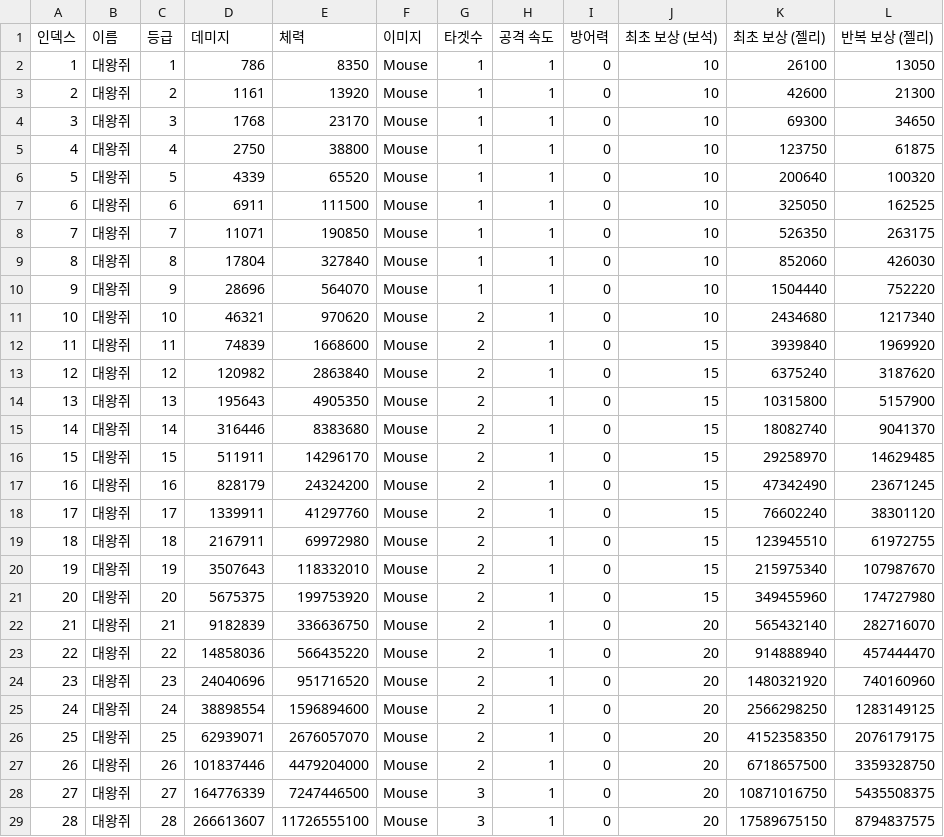
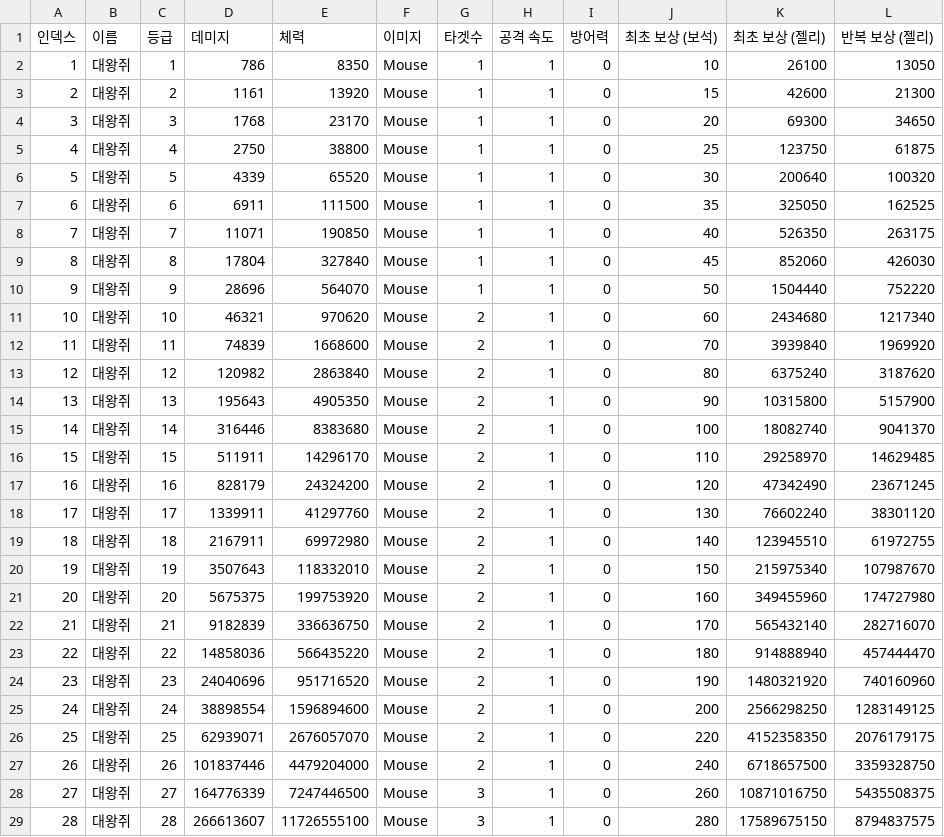
Before and after one commit to H-K-N-N/Cat_Merge, a CSV file: Cat_Merge/Assets/Resources/MouseDB.csv, drawn as a sheet; only a part is shown; the diff covers the shown part only.

Commit message:
fix: MouseDB 및 전투 시간 수정
1. 첫 전투 승리 캐쉬 보상량 수정
2. 보스 소환 시간 수정
3. 보스 전투 시간 수정

```diff
--- a/Cat_Merge/Assets/Resources/MouseDB.csv
+++ b/Cat_Merge/Assets/Resources/MouseDB.csv
@@ -2,28 +2,28 @@
 1,대왕쥐,1,786,8350,Mouse,1,1,0,10,26100,13050
-2,대왕쥐,2,1161,13920,Mouse,1,1,0,10,42600,21300
-3,대왕쥐,3,1768,23170,Mouse,1,1,0,10,69300,34650
-4,대왕쥐,4,2750,38800,Mouse,1,1,0,10,123750,61875
-5,대왕쥐,5,4339,65520,Mouse,1,1,0,10,200640,100320
-6,대왕쥐,6,6911,111500,Mouse,1,1,0,10,325050,162525
-7,대왕쥐,7,11071,190850,Mouse,1,1,0,10,526350,263175
-8,대왕쥐,8,17804,327840,Mouse,1,1,0,10,852060,426030
-9,대왕쥐,9,28696,564070,Mouse,1,1,0,10,1504440,752220
-10,대왕쥐,10,46321,970620,Mouse,2,1,0,10,2434680,1217340
-11,대왕쥐,11,74839,1668600,Mouse,2,1,0,15,3939840,1969920
-12,대왕쥐,12,120982,2863840,Mouse,2,1,0,15,6375240,3187620
-13,대왕쥐,13,195643,4905350,Mouse,2,1,0,15,10315800,5157900
-14,대왕쥐,14,316446,8383680,Mouse,2,1,0,15,18082740,9041370
-15,대왕쥐,15,511911,14296170,Mouse,2,1,0,15,29258970,14629485
-16,대왕쥐,16,828179,24324200,Mouse,2,1,0,15,47342490,23671245
-17,대왕쥐,17,1339911,41297760,Mouse,2,1,0,15,76602240,38301120
-18,대왕쥐,18,2167911,69972980,Mouse,2,1,0,15,123945510,61972755
-19,대왕쥐,19,3507643,118332010,Mouse,2,1,0,15,215975340,107987670
-20,대왕쥐,20,5675375,199753920,Mouse,2,1,0,15,349455960,174727980
-21,대왕쥐,21,9182839,336636750,Mouse,2,1,0,20,565432140,282716070
-22,대왕쥐,22,14858036,566435220,Mouse,2,1,0,20,914888940,457444470
-23,대왕쥐,23,24040696,951716520,Mouse,2,1,0,20,1480321920,740160960
-24,대왕쥐,24,38898554,1596894600,Mouse,2,1,0,20,2566298250,1283149125
-25,대왕쥐,25,62939071,2676057070,Mouse,2,1,0,20,4152358350,2076179175
-26,대왕쥐,26,101837446,4479204000,Mouse,2,1,0,20,6718657500,3359328750
-27,대왕쥐,27,164776339,7247446500,Mouse,3,1,0,20,10871016750,5435508375
-28,대왕쥐,28,266613607,11726555100,Mouse,3,1,0,20,17589675150,8794837575
+2,대왕쥐,2,1161,13920,Mouse,1,1,0,15,42600,21300
+3,대왕쥐,3,1768,23170,Mouse,1,1,0,20,69300,34650
+4,대왕쥐,4,2750,38800,Mouse,1,1,0,25,123750,61875
+5,대왕쥐,5,4339,65520,Mouse,1,1,0,30,200640,100320
+6,대왕쥐,6,6911,111500,Mouse,1,1,0,35,325050,162525
+7,대왕쥐,7,11071,190850,Mouse,1,1,0,40,526350,263175
+8,대왕쥐,8,17804,327840,Mouse,1,1,0,45,852060,426030
+9,대왕쥐,9,28696,564070,Mouse,1,1,0,50,1504440,752220
+10,대왕쥐,10,46321,970620,Mouse,2,1,0,60,2434680,1217340
+11,대왕쥐,11,74839,1668600,Mouse,2,1,0,70,3939840,1969920
+12,대왕쥐,12,120982,2863840,Mouse,2,1,0,80,6375240,3187620
+13,대왕쥐,13,195643,4905350,Mouse,2,1,0,90,10315800,5157900
+14,대왕쥐,14,316446,8383680,Mouse,2,1,0,100,18082740,9041370
+15,대왕쥐,15,511911,14296170,Mouse,2,1,0,110,29258970,14629485
+16,대왕쥐,16,828179,24324200,Mouse,2,1,0,120,47342490,23671245
+17,대왕쥐,17,1339911,41297760,Mouse,2,1,0,130,76602240,38301120
+18,대왕쥐,18,2167911,69972980,Mouse,2,1,0,140,123945510,61972755
+19,대왕쥐,19,3507643,118332010,Mouse,2,1,0,150,215975340,107987670
+20,대왕쥐,20,5675375,199753920,Mouse,2,1,0,160,349455960,174727980
+21,대왕쥐,21,9182839,336636750,Mouse,2,1,0,170,565432140,282716070
+22,대왕쥐,22,14858036,566435220,Mouse,2,1,0,180,914888940,457444470
+23,대왕쥐,23,24040696,951716520,Mouse,2,1,0,190,1480321920,740160960
+24,대왕쥐,24,38898554,1596894600,Mouse,2,1,0,200,2566298250,1283149125
+25,대왕쥐,25,62939071,2676057070,Mouse,2,1,0,220,4152358350,2076179175
+26,대왕쥐,26,101837446,4479204000,Mouse,2,1,0,240,6718657500,3359328750
+27,대왕쥐,27,164776339,7247446500,Mouse,3,1,0,260,10871016750,5435508375
+28,대왕쥐,28,266613607,11726555100,Mouse,3,1,0,280,17589675150,8794837575
```
Also changed, not shown: 72 edited cells elsewhere in this file, 1 other file.
